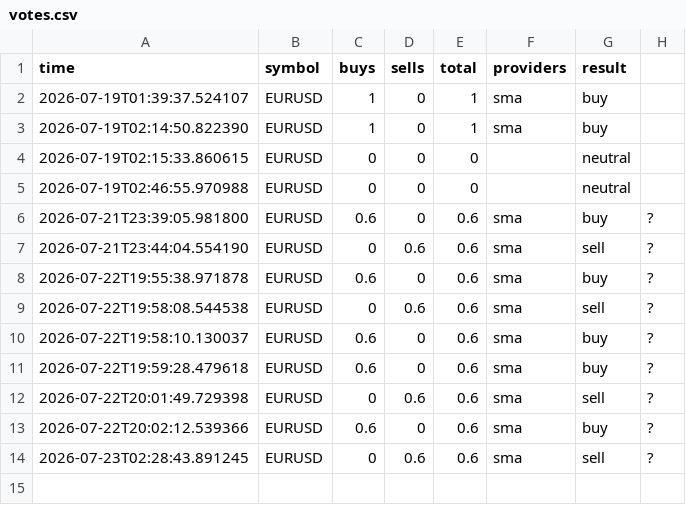
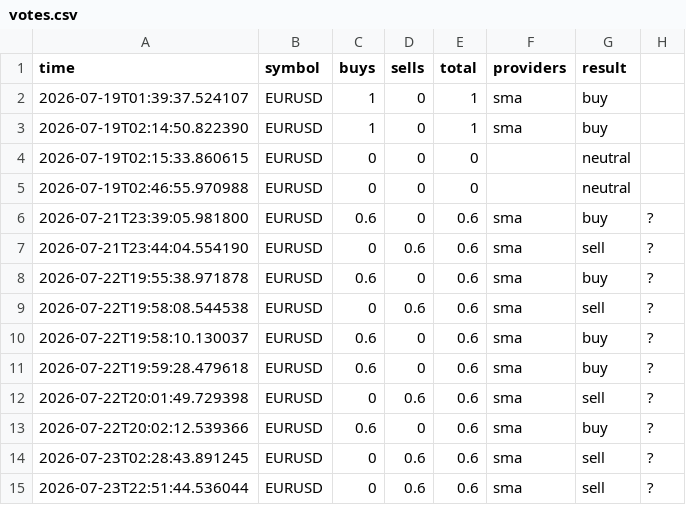
Before and after one commit to mulkymalikuldhrs/Quant-Nanggroe-AI, a CSV file: data/votes.csv, drawn as a sheet; the diff names each change by its address in the sheet, - before the commit and + after, or states it on an @@ line.

```diff
--- a/data/votes.csv
+++ b/data/votes.csv
+row 15: 2026-07-23T22:51:44.536044 | EURUSD | 0 | 0.6 | 0.6 | sma | sell | ?
```
Also changed, not shown: data/paper_trades.csv, 5 other files.
